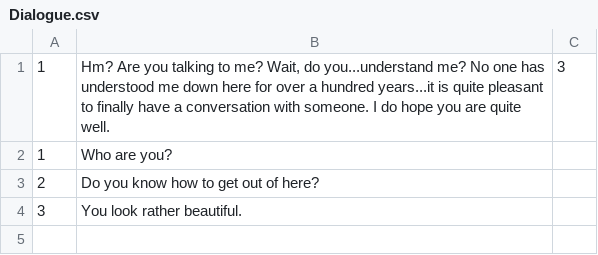
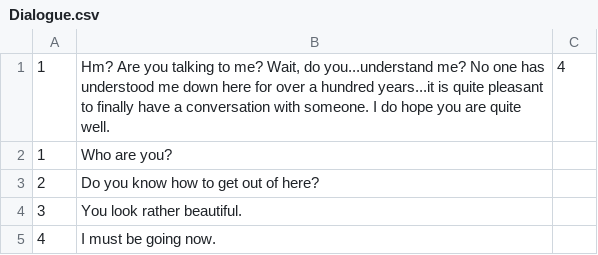
Before and after one commit to MastersUniversity/Deduction-RPG, a CSV file: Story/Dialogue/Nesma/FirstUnderstood/Dialogue.csv, drawn as a sheet.

Commit message:
Started editing dialogue

```diff
--- a/Story/Dialogue/Nesma/FirstUnderstood/Dialogue.csv
+++ b/Story/Dialogue/Nesma/FirstUnderstood/Dialogue.csv
@@ -1,2 +1,2 @@
-1,"Hm? Are you talking to me? Wait, do you...understand me? No one has understood me down here for over a hundred years...it is quite pleasant to finally have a conversation with someone. I do hope you are quite well.",3
+1,"Hm? Are you talking to me? Wait, do you...understand me? No one has understood me down here for over a hundred years...it is quite pleasant to finally have a conversation with someone. I do hope you are quite well.",4
 1,"Who are you?",
@@ -4 +4,2 @@
 3,"You look rather beautiful.",
+4,"I must be going now.",
```
Also changed, not shown: 8 other files.
